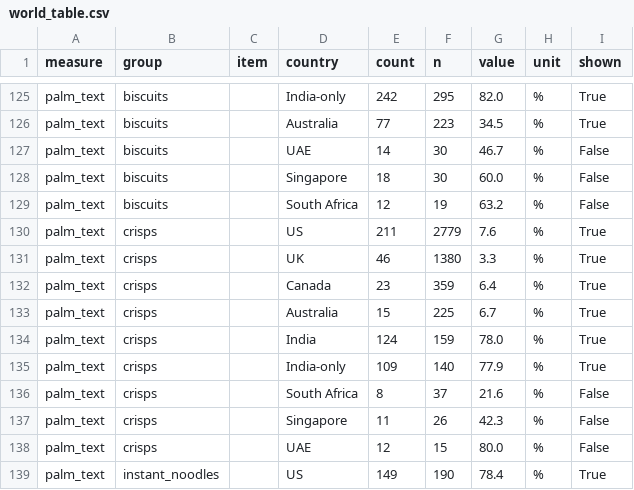
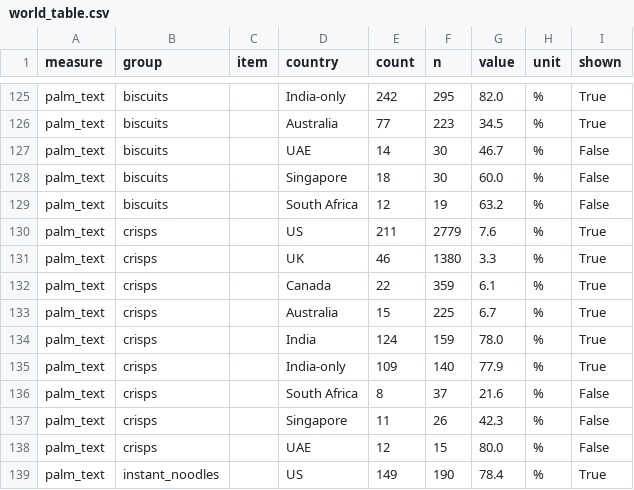
Before and after one commit to devnarsinghani22/india-label-index, a CSV file: out/world_table.csv, drawn as a sheet; only a part is shown, gaps mark what is left out.

```diff
--- a/out/world_table.csv
+++ b/out/world_table.csv
@@ -131,3 +131,3 @@ palm_text,crisps,,US,211,2779,7.6,%,True
 palm_text,crisps,,UK,46,1380,3.3,%,True
-palm_text,crisps,,Canada,23,359,6.4,%,True
+palm_text,crisps,,Canada,22,359,6.1,%,True
 palm_text,crisps,,Australia,15,225,6.7,%,True
```
Also changed, not shown: 4 other files.
